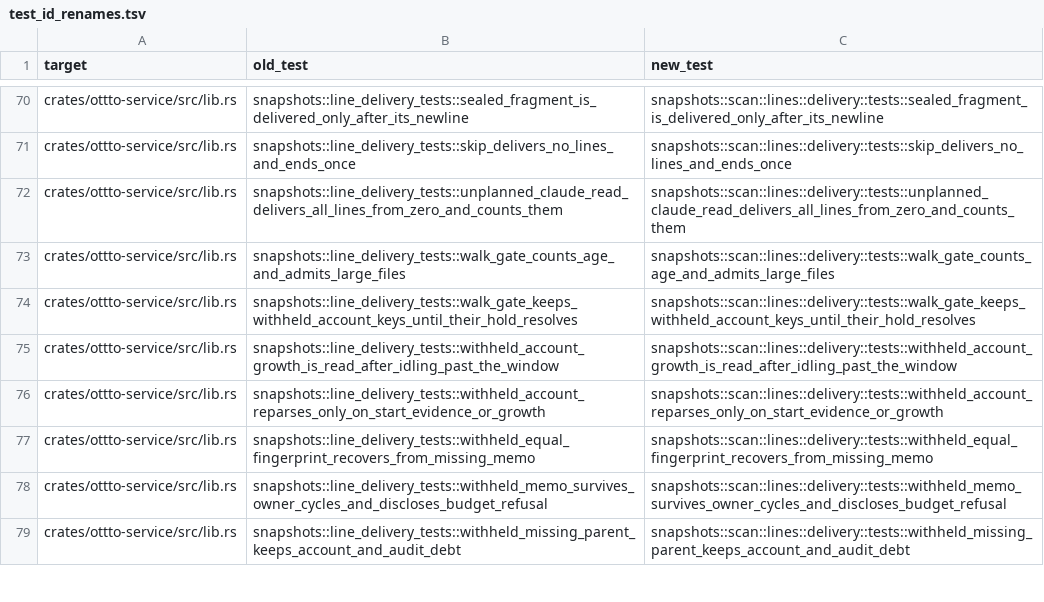
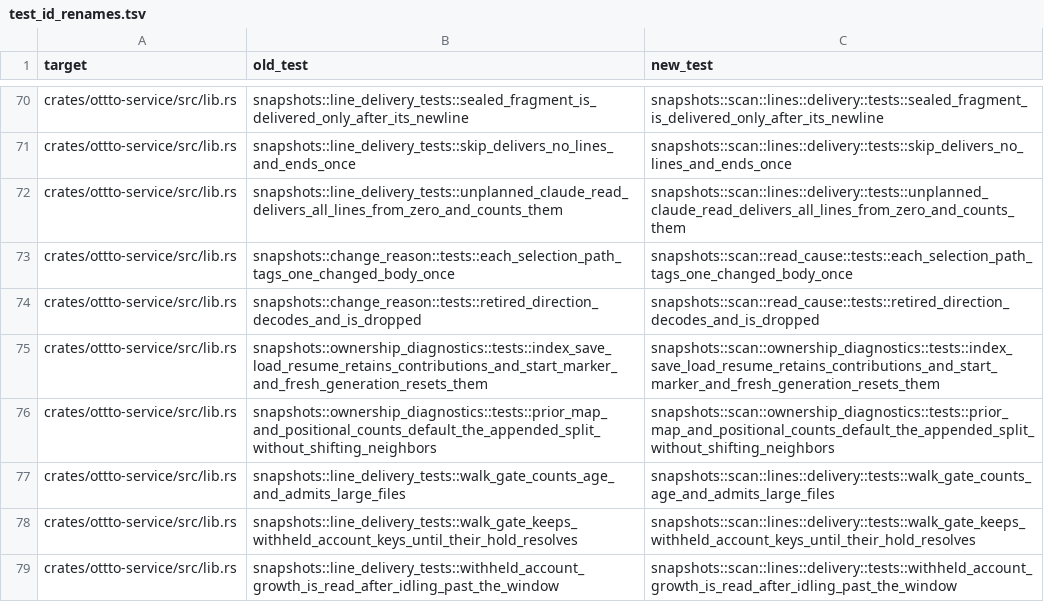
Before and after one commit to ottto-ai/ottto, a TSV file: scripts/test_id_renames.tsv, drawn as a sheet; only a part is shown, gaps mark what is left out; the shorter side is filled out with more unchanged rows.

```diff
--- a/scripts/test_id_renames.tsv
+++ b/scripts/test_id_renames.tsv
@@ -72,2 +72,6 @@ crates/ottto-service/src/lib.rs	snapshots::line_delivery_tests::skip_delivers_no
 crates/ottto-service/src/lib.rs	snapshots::line_delivery_tests::unplanned_claude_read_delivers_all_lines_from_zero_and_counts_them	snapshots::scan::lines::delivery::tests::unplanned_claude_read_delivers_all_lines_from_zero_and_counts_them
+crates/ottto-service/src/lib.rs	snapshots::change_reason::tests::each_selection_path_tags_one_changed_body_once	snapshots::scan::read_cause::tests::each_selection_path_tags_one_changed_body_once
+crates/ottto-service/src/lib.rs	snapshots::change_reason::tests::retired_direction_decodes_and_is_dropped	snapshots::scan::read_cause::tests::retired_direction_decodes_and_is_dropped
+crates/ottto-service/src/lib.rs	snapshots::ownership_diagnostics::tests::index_save_load_resume_retains_contributions_and_start_marker_and_fresh_generation_resets_them	snapshots::scan::ownership_diagnostics::tests::index_save_load_resume_retains_contributions_and_start_marker_and_fresh_generation_resets_them
+crates/ottto-service/src/lib.rs	snapshots::ownership_diagnostics::tests::prior_map_and_positional_counts_default_the_appended_split_without_shifting_neighbors	snapshots::scan::ownership_diagnostics::tests::prior_map_and_positional_counts_default_the_appended_split_without_shifting_neighbors
 crates/ottto-service/src/lib.rs	snapshots::line_delivery_tests::walk_gate_counts_age_and_admits_large_files	snapshots::scan::lines::delivery::tests::walk_gate_counts_age_and_admits_large_files
```
Also changed, not shown: 6 other files.
